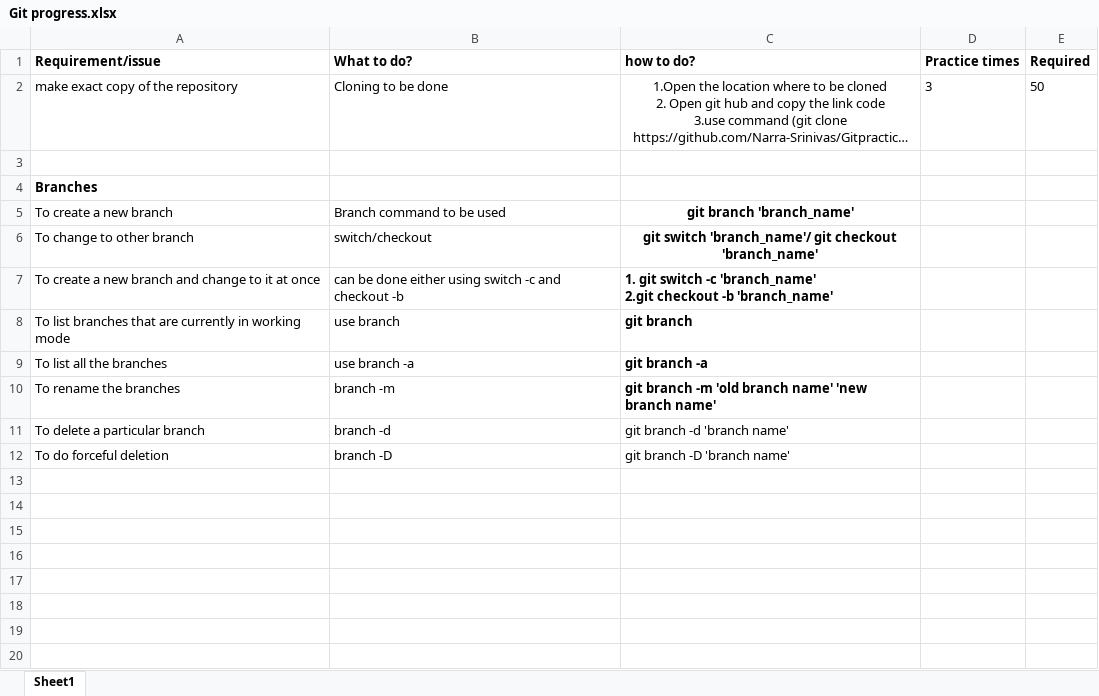
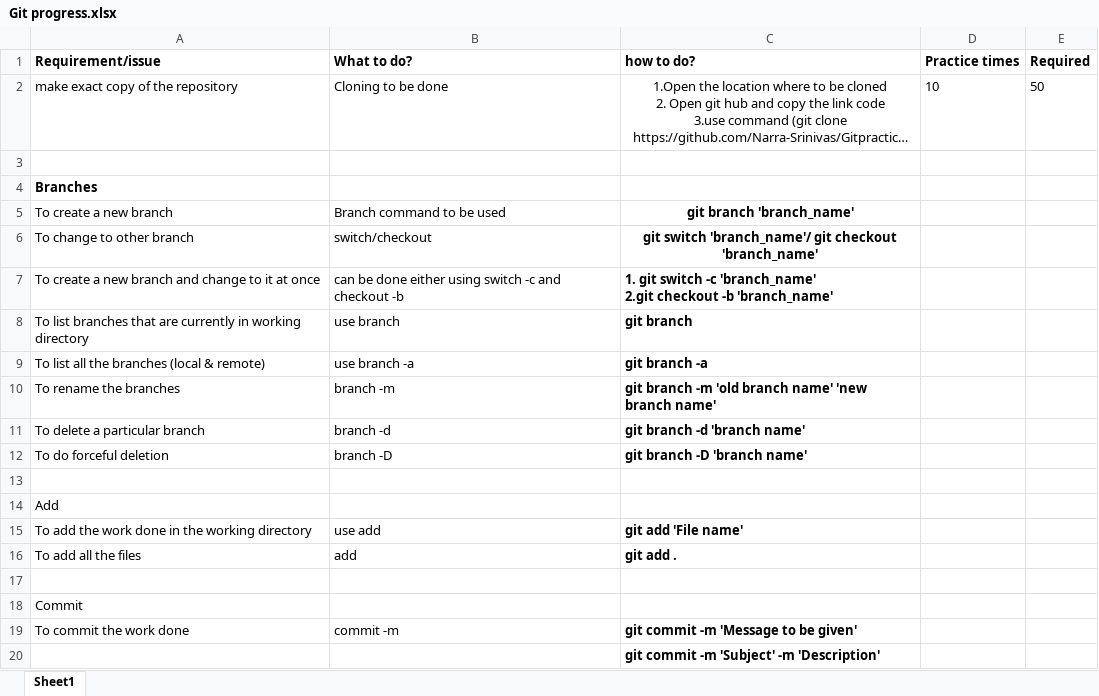
Before and after one commit to Narra-Srinivas/Gitpractice, an Excel workbook: Git progress.xlsx, sheet Sheet1, drawn as a sheet; long unchanged cells end in …; values as stored, in another font and other column widths than the file's, no borders; the diff names each change by its address in the sheet, - before the commit and + after, or states it on an @@ line.

Commit message:
commit and add commands are also added

```diff
--- a/Git progress.xlsx (sheet Sheet1)
+++ b/Git progress.xlsx (sheet Sheet1)
-D2 (Practice times): 3
+D2 (Practice times): 10
-A8 (Requirement/issue): …in working mode
+A8 (Requirement/issue): …in working directory
-A9 (Requirement/issue): To list all the branches
+A9 (Requirement/issue): To list all the branches (local & remote)
-C11:C12 bold: off
+C11:C12 bold: on
+row 13: (empty)
+row 14: Add
+row 15: To add the work done in the working directory | use add | git add 'File name'
+row 16: To add all the files | add | git add .
+row 17: (empty)
+row 18: Commit
+row 19: To commit the work done | commit -m | git commit -m 'Message to be given'
+row 20:  |  | git commit -m 'Subject' -m 'Description'
```
